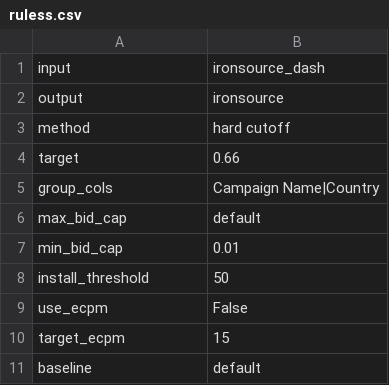
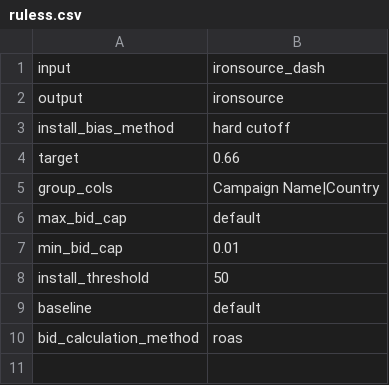
Before and after one commit to UppticChelan/auto_bid, a CSV file: ruless.csv, drawn as a sheet.

```diff
--- a/ruless.csv
+++ b/ruless.csv
@@ -2,3 +2,3 @@ input,ironsource_dash
 output, ironsource
-method,hard cutoff
+install_bias_method,hard cutoff
 target,0.66
@@ -8,4 +8,3 @@ min_bid_cap,0.01
 install_threshold,50
-use_ecpm, False
-target_ecpm, 15
 baseline,default
+bid_calculation_method, roas
```
Also changed, not shown: 5 other files.
